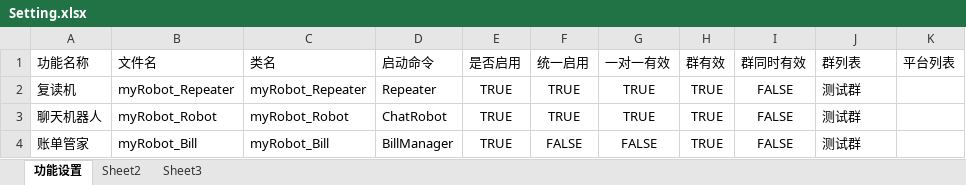
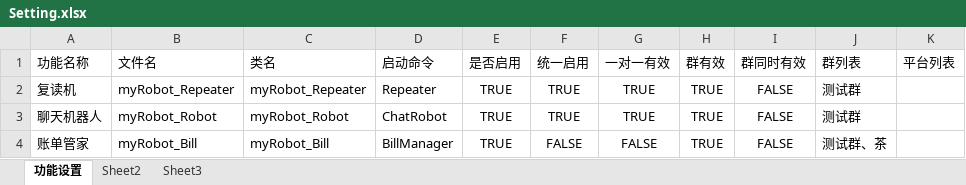
Before and after one commit to zixingcheng/zxcProj, an Excel workbook: src/Zxc.Python/zxcPy.Robot/Setting/Setting.xlsx, sheet 功能设置, drawn as a sheet; values as stored, in another font and other column widths than the file's, no borders; the diff names each change by its address in the sheet, - before the commit and + after, or states it on an @@ line.

```diff
--- a/src/Zxc.Python/zxcPy.Robot/Setting/Setting.xlsx (sheet 功能设置)
+++ b/src/Zxc.Python/zxcPy.Robot/Setting/Setting.xlsx (sheet 功能设置)
-J4 (群列表): 测试群
+J4 (群列表): 测试群、茶
```
Also changed, not shown: src/Zxc.Python/zxcPy.Robot/Setting/Setting_User.xlsx, 8 other files.
